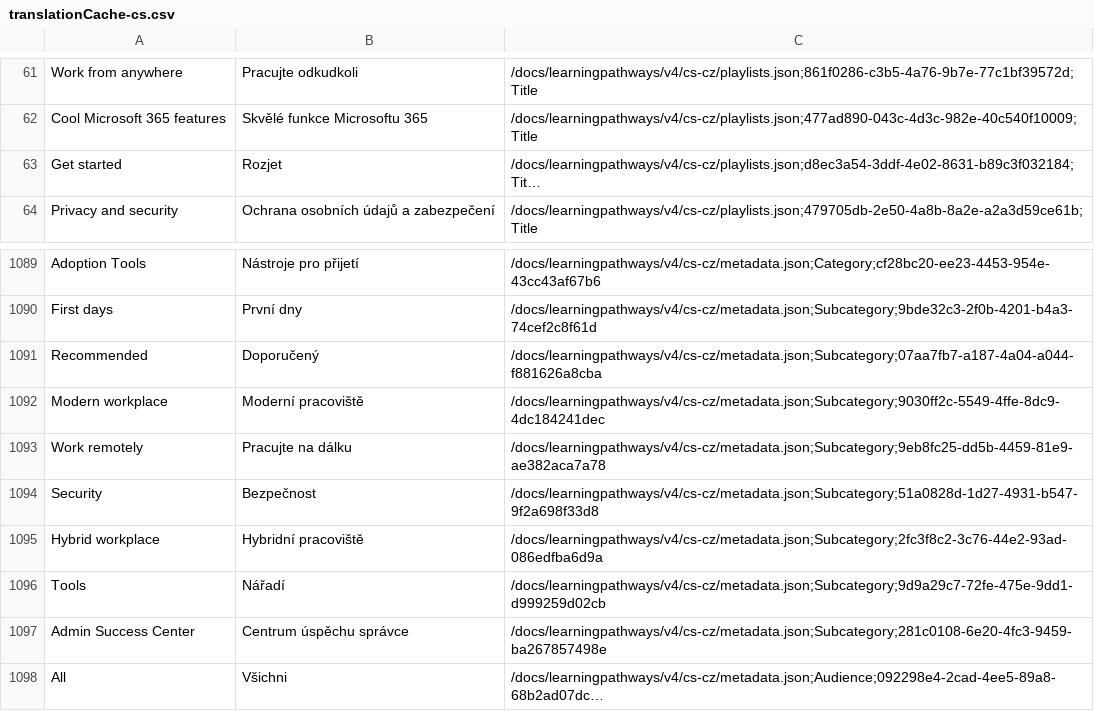
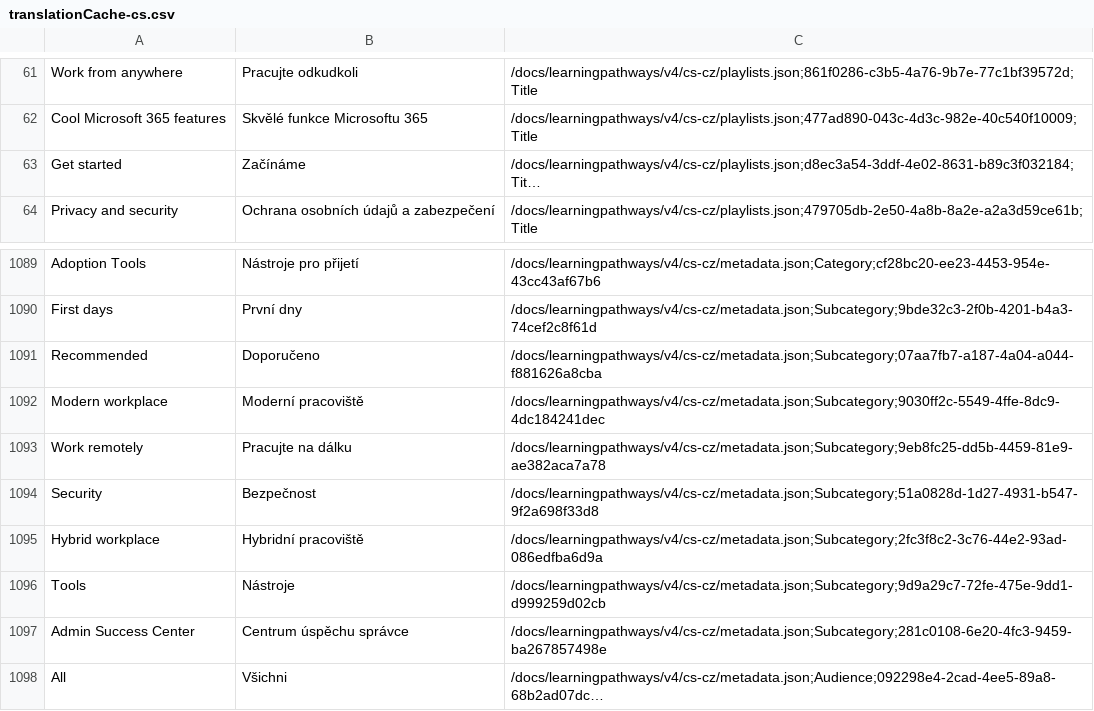
Before and after one commit to AsahiSPOnline/custom-learning-office-365, a CSV file: CustomTranslations/translationCache-cs.csv, drawn as a sheet; only a part is shown, gaps mark what is left out; long unchanged cells end in …; the diff names each change by its address in the sheet, - before the commit and + after, or states it on an @@ line.

Commit message:
CZ translation cache modofication

```diff
--- a/CustomTranslations/translationCache-cs.csv
+++ b/CustomTranslations/translationCache-cs.csv
-B63: Rozjet
+B63: Začínáme
-B1091: Doporučený
+B1091: Doporučeno
-B1096: Nářadí
+B1096: Nástroje
```
